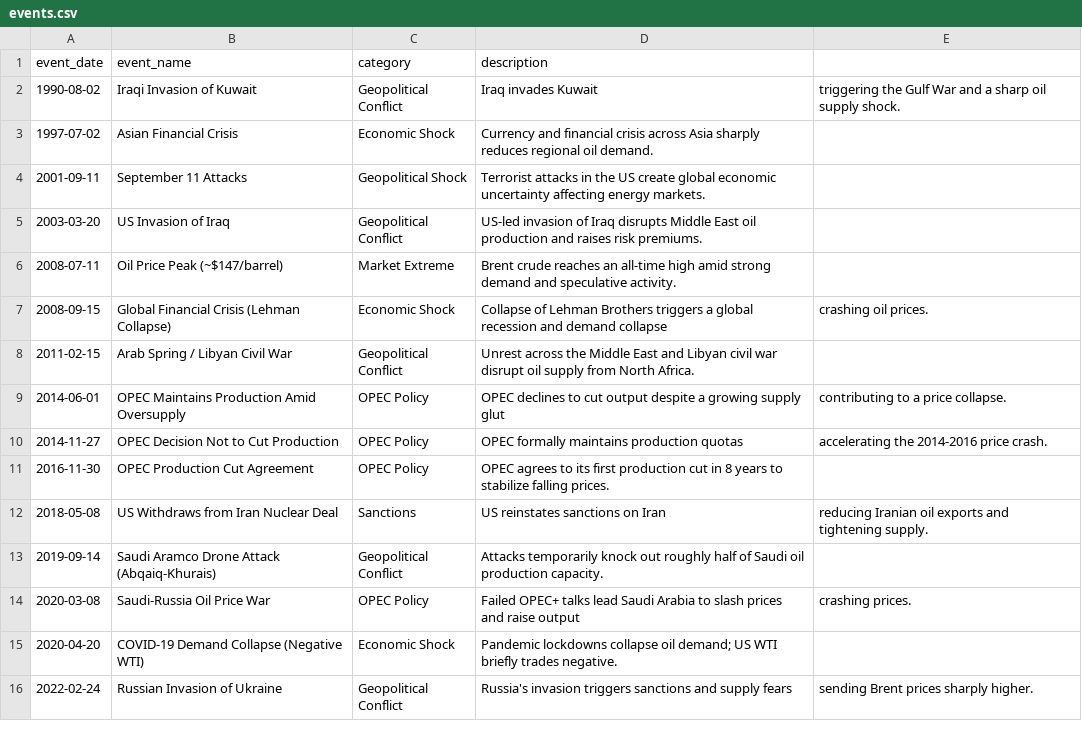
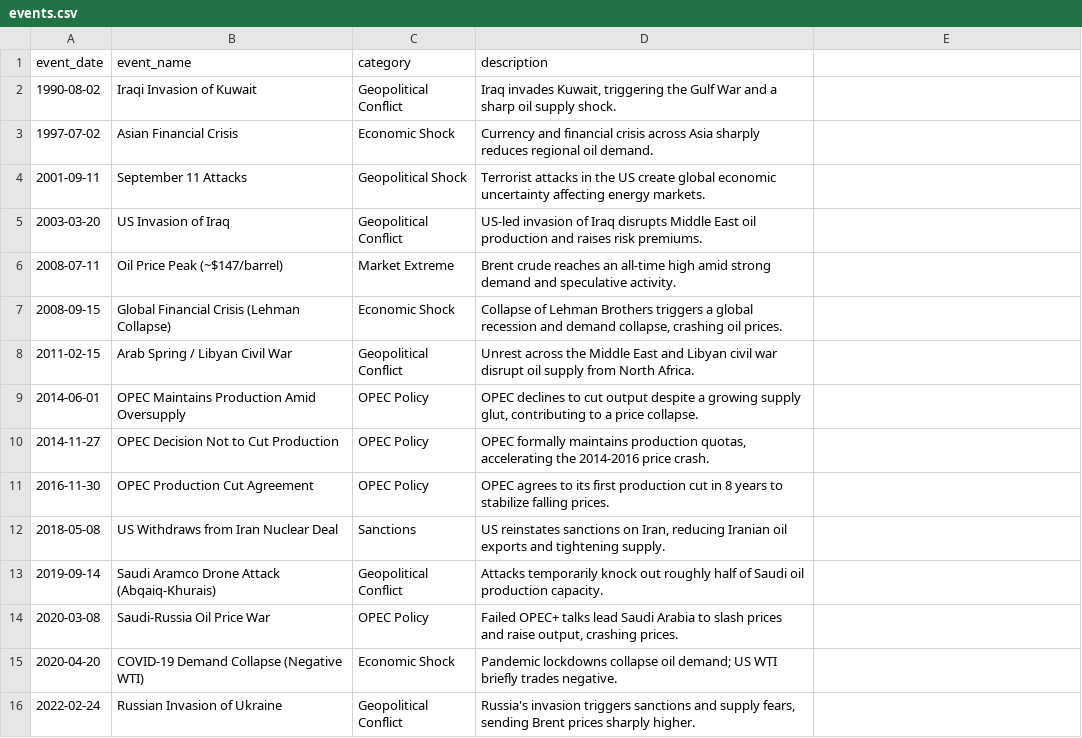
Before and after one commit to Redeat-Birhane/brent-oil-changepoint-analysis, a CSV file: data/events.csv, drawn as a sheet; the diff names each change by its address in the sheet, - before the commit and + after, or states it on an @@ line.

Commit message:
fix: quote description fields in events.csv to prevent comma-caused column shift

```diff
--- a/data/events.csv
+++ b/data/events.csv
-D2 (description): Iraq invades Kuwait
+D2 (description): Iraq invades Kuwait, triggering the Gulf War and a sharp oil supply shock.
-E2: triggering the Gulf War and a sharp oil supply shock.
+E2: (empty)
-D7 (description): …and demand collapse
+D7 (description): …and demand collapse, crashing oil prices.
-E7: crashing oil prices.
+E7: (empty)
-D9 (description): …growing supply glut
+D9 (description): …growing supply glut, contributing to a price collapse.
-E9: contributing to a price collapse.
+E9: (empty)
-D10 (description): …maintains production quotas
+D10 (description): …maintains production quotas, accelerating the 2014-2016 price crash.
-E10: accelerating the 2014-2016 price crash.
+E10: (empty)
-D12 (description): …sanctions on Iran
+D12 (description): …sanctions on Iran, reducing Iranian oil exports and tightening supply.
-E12: reducing Iranian oil exports and tightening supply.
+E12: (empty)
-D14 (description): …and raise output
+D14 (description): …and raise output, crashing prices.
-E14: crashing prices.
+E14: (empty)
-D16 (description): …and supply fears
+D16 (description): …and supply fears, sending Brent prices sharply higher.
-E16: sending Brent prices sharply higher.
+E16: (empty)
```
